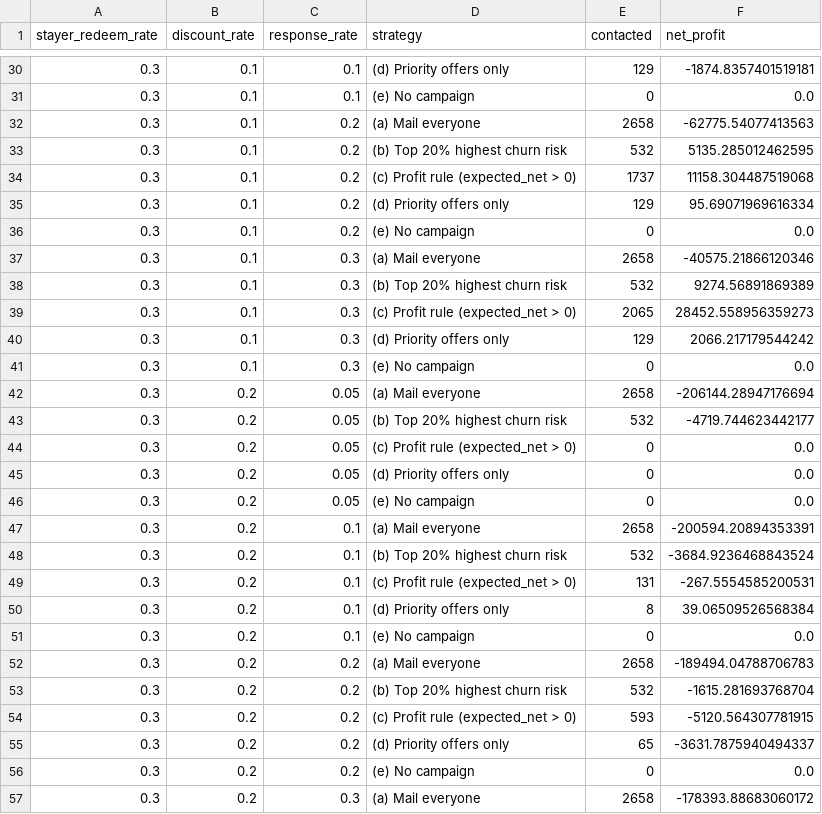
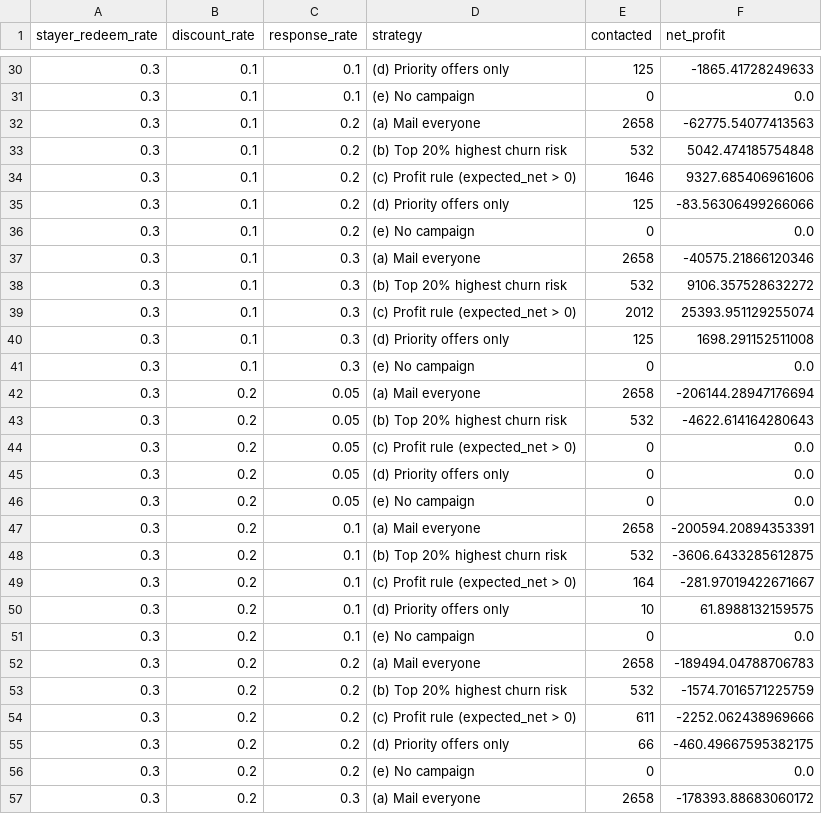
Before and after one commit to Muskan15-debug/ML-project, a CSV file: reports/tables/business_impact_sensitivity.csv, drawn as a sheet; only a part is shown, gaps mark what is left out; the diff covers the shown part only.

```diff
--- a/reports/tables/business_impact_sensitivity.csv
+++ b/reports/tables/business_impact_sensitivity.csv
@@ -30,15 +30,15 @@ stayer_redeem_rate,discount_rate,response_rate,strategy,contacted,net_profit
-0.3,0.1,0.1,(d) Priority offers only,129,-1874.8357401519181
+0.3,0.1,0.1,(d) Priority offers only,125,-1865.41728249633
 0.3,0.1,0.1,(e) No campaign,0,0.0
 0.3,0.1,0.2,(a) Mail everyone,2658,-62775.54077413563
-0.3,0.1,0.2,(b) Top 20% highest churn risk,532,5135.285012462595
-0.3,0.1,0.2,(c) Profit rule (expected_net > 0),1737,11158.304487519068
-0.3,0.1,0.2,(d) Priority offers only,129,95.69071969616334
+0.3,0.1,0.2,(b) Top 20% highest churn risk,532,5042.474185754848
+0.3,0.1,0.2,(c) Profit rule (expected_net > 0),1646,9327.685406961606
+0.3,0.1,0.2,(d) Priority offers only,125,-83.56306499266066
 0.3,0.1,0.2,(e) No campaign,0,0.0
 0.3,0.1,0.3,(a) Mail everyone,2658,-40575.21866120346
-0.3,0.1,0.3,(b) Top 20% highest churn risk,532,9274.56891869389
-0.3,0.1,0.3,(c) Profit rule (expected_net > 0),2065,28452.558956359273
-0.3,0.1,0.3,(d) Priority offers only,129,2066.217179544242
+0.3,0.1,0.3,(b) Top 20% highest churn risk,532,9106.357528632272
+0.3,0.1,0.3,(c) Profit rule (expected_net > 0),2012,25393.951129255074
+0.3,0.1,0.3,(d) Priority offers only,125,1698.291152511008
 0.3,0.1,0.3,(e) No campaign,0,0.0
 0.3,0.2,0.05,(a) Mail everyone,2658,-206144.28947176694
-0.3,0.2,0.05,(b) Top 20% highest churn risk,532,-4719.744623442177
+0.3,0.2,0.05,(b) Top 20% highest churn risk,532,-4622.614164280643
 0.3,0.2,0.05,(c) Profit rule (expected_net > 0),0,0.0
@@ -47,10 +47,10 @@ stayer_redeem_rate,discount_rate,response_rate,strategy,contacted,net_profit
 0.3,0.2,0.1,(a) Mail everyone,2658,-200594.20894353391
-0.3,0.2,0.1,(b) Top 20% highest churn risk,532,-3684.9236468843524
-0.3,0.2,0.1,(c) Profit rule (expected_net > 0),131,-267.5554585200531
-0.3,0.2,0.1,(d) Priority offers only,8,39.06509526568384
+0.3,0.2,0.1,(b) Top 20% highest churn risk,532,-3606.6433285612875
+0.3,0.2,0.1,(c) Profit rule (expected_net > 0),164,-281.97019422671667
+0.3,0.2,0.1,(d) Priority offers only,10,61.8988132159575
 0.3,0.2,0.1,(e) No campaign,0,0.0
 0.3,0.2,0.2,(a) Mail everyone,2658,-189494.04788706783
-0.3,0.2,0.2,(b) Top 20% highest churn risk,532,-1615.281693768704
-0.3,0.2,0.2,(c) Profit rule (expected_net > 0),593,-5120.564307781915
-0.3,0.2,0.2,(d) Priority offers only,65,-3631.7875940494337
+0.3,0.2,0.2,(b) Top 20% highest churn risk,532,-1574.7016571225759
+0.3,0.2,0.2,(c) Profit rule (expected_net > 0),611,-2252.062438969666
+0.3,0.2,0.2,(d) Priority offers only,66,-460.49667595382175
 0.3,0.2,0.2,(e) No campaign,0,0.0
```
Also changed, not shown: 133 edited cells elsewhere in this file, reports/tables/business_best_strategy_per_assumption.csv, reports/tables/business_impact_test.csv, 29 other files.
